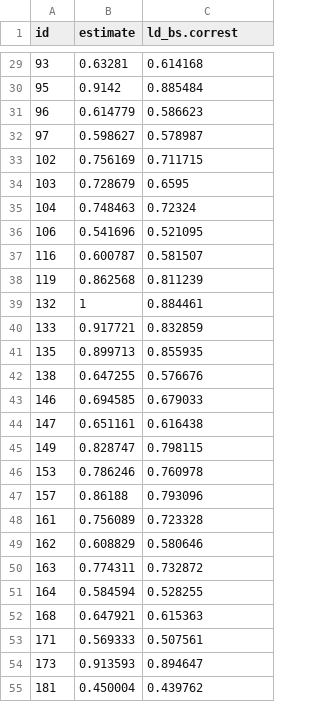
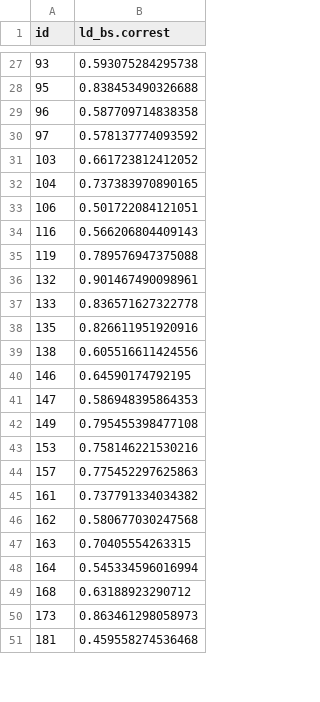
Before and after one commit to NVE/IRiR, a CSV file: Harmony/Bootstrap/ld_bs_post.csv, drawn as a sheet; only a part is shown, gaps mark what is left out; removed rows and columns are numbered as before the commit, all else as after; the diff covers the shown part only; the diff names each change by its address in the sheet, - before the commit and + after, or states it on an @@ line.

```diff
--- a/Harmony/Bootstrap/ld_bs_post.csv
+++ b/Harmony/Bootstrap/ld_bs_post.csv
-column B (estimate), rows 29-32: 0.63281 | 0.9142 | 0.614779 | 0.598627; rows 34-52: 0.728679 | 0.748463 | 0.541696 | 0.600787 | 0.862568 | 1 | 0.917721 | 0.899713 | 0.647255 | 0.694585 | 0.651161 | 0.828747 | 0.786246 | 0.86188 | 0.756089 | 0.608829 | 0.774311 | 0.584594 | 0.647921; rows 54-55: 0.913593 | 0.450004
-B27 (ld_bs.correst): 0.614168
+B27 (ld_bs.correst): 0.593075284295738
-B28 (ld_bs.correst): 0.885484
+B28 (ld_bs.correst): 0.838453490326688
-B29 (ld_bs.correst): 0.586623
+B29 (ld_bs.correst): 0.587709714838358
-B30 (ld_bs.correst): 0.578987
+B30 (ld_bs.correst): 0.578137774093592
-row 33: 102 | 0.756169 | 0.711715
-B31 (ld_bs.correst): 0.6595
+B31 (ld_bs.correst): 0.661723812412052
-B32 (ld_bs.correst): 0.72324
+B32 (ld_bs.correst): 0.737383970890165
-B33 (ld_bs.correst): 0.521095
+B33 (ld_bs.correst): 0.501722084121051
-B34 (ld_bs.correst): 0.581507
+B34 (ld_bs.correst): 0.566206804409143
-B35 (ld_bs.correst): 0.811239
+B35 (ld_bs.correst): 0.789576947375088
-B36 (ld_bs.correst): 0.884461
+B36 (ld_bs.correst): 0.901467490098961
-B37 (ld_bs.correst): 0.832859
+B37 (ld_bs.correst): 0.836571627322778
-B38 (ld_bs.correst): 0.855935
+B38 (ld_bs.correst): 0.826611951920916
-B39 (ld_bs.correst): 0.576676
+B39 (ld_bs.correst): 0.605516611424556
-B40 (ld_bs.correst): 0.679033
+B40 (ld_bs.correst): 0.64590174792195
-B41 (ld_bs.correst): 0.616438
+B41 (ld_bs.correst): 0.586948395864353
-B42 (ld_bs.correst): 0.798115
+B42 (ld_bs.correst): 0.795455398477108
-B43 (ld_bs.correst): 0.760978
+B43 (ld_bs.correst): 0.758146221530216
-B44 (ld_bs.correst): 0.793096
+B44 (ld_bs.correst): 0.775452297625863
-B45 (ld_bs.correst): 0.723328
+B45 (ld_bs.correst): 0.737791334034382
-B46 (ld_bs.correst): 0.580646
+B46 (ld_bs.correst): 0.580677030247568
-B47 (ld_bs.correst): 0.732872
+B47 (ld_bs.correst): 0.70405554263315
-B48 (ld_bs.correst): 0.528255
+B48 (ld_bs.correst): 0.545334596016994
-B49 (ld_bs.correst): 0.615363
+B49 (ld_bs.correst): 0.63188923290712
-row 53: 171 | 0.569333 | 0.507561
-B50 (ld_bs.correst): 0.894647
+B50 (ld_bs.correst): 0.863461298058973
-B51 (ld_bs.correst): 0.439762
+B51 (ld_bs.correst): 0.459558274536468
```
Also changed, not shown: 2 added rows, 7 removed rows and 80 edited cells elsewhere in this file, Harmony/Bootstrap/ld_bs_pre.csv, Harmony/Bootstrap/rd_bs_post.csv, 15 other files.
